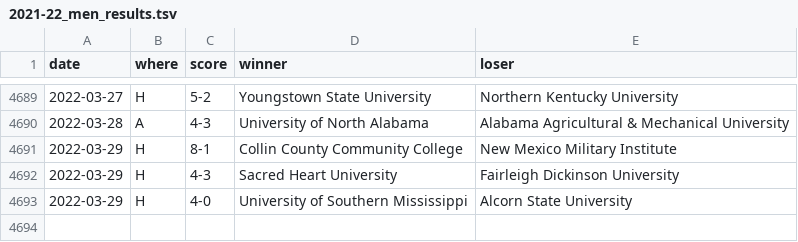
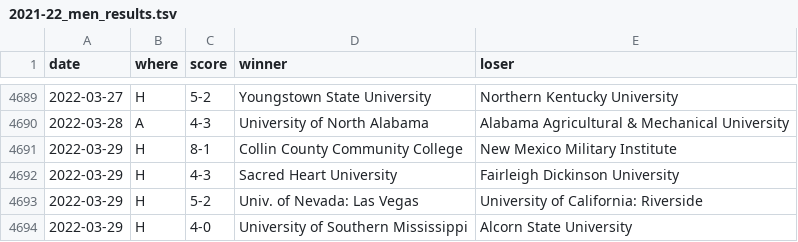
Before and after one commit to TennisOpenData/college-tennis-massey, a TSV file: 2021-22_men_results.tsv, drawn as a sheet; only a part is shown, gaps mark what is left out; the diff names each change by its address in the sheet, - before the commit and + after, or states it on an @@ line.

```diff
--- a/2021-22_men_results.tsv
+++ b/2021-22_men_results.tsv
+row 4693: 2022-03-29 | H | 5-2 | Univ. of Nevada: Las Vegas | University of California: Riverside
```
Also changed, not shown: 2021-22_women_results.tsv.
